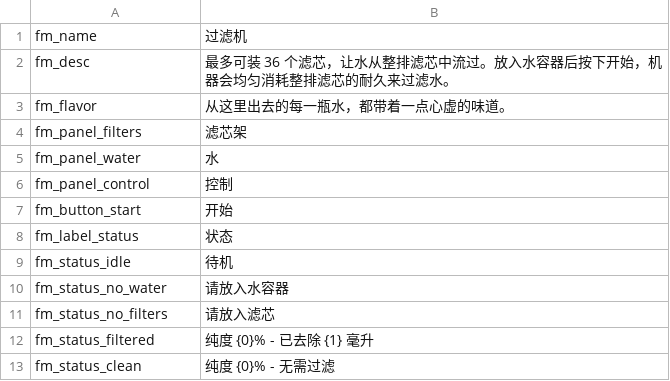
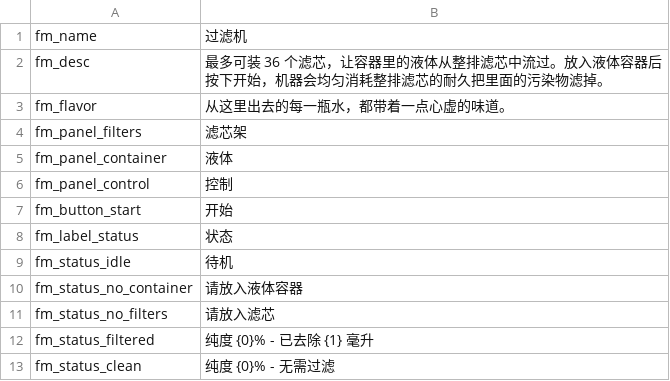
Before and after one commit to alvkeke/probaly-stolen-mod, a CSV file: FilterMachine/Localization/zh.csv, drawn as a sheet.

```diff
--- a/FilterMachine/Localization/zh.csv
+++ b/FilterMachine/Localization/zh.csv
@@ -1,6 +1,6 @@
 fm_name,过滤机
-fm_desc,"最多可装 36 个滤芯，让水从整排滤芯中流过。放入水容器后按下开始，机器会均匀消耗整排滤芯的耐久来过滤水。"
+fm_desc,"最多可装 36 个滤芯，让容器里的液体从整排滤芯中流过。放入液体容器后按下开始，机器会均匀消耗整排滤芯的耐久把里面的污染物滤掉。"
 fm_flavor,"从这里出去的每一瓶水，都带着一点心虚的味道。"
 fm_panel_filters,滤芯架
-fm_panel_water,水
+fm_panel_container,液体
 fm_panel_control,控制
@@ -9,3 +9,3 @@ fm_label_status,状态
 fm_status_idle,待机
-fm_status_no_water,请放入水容器
+fm_status_no_container,请放入液体容器
 fm_status_no_filters,请放入滤芯
```
Also changed, not shown: FilterMachine/Localization/en.csv, 4 other files.
